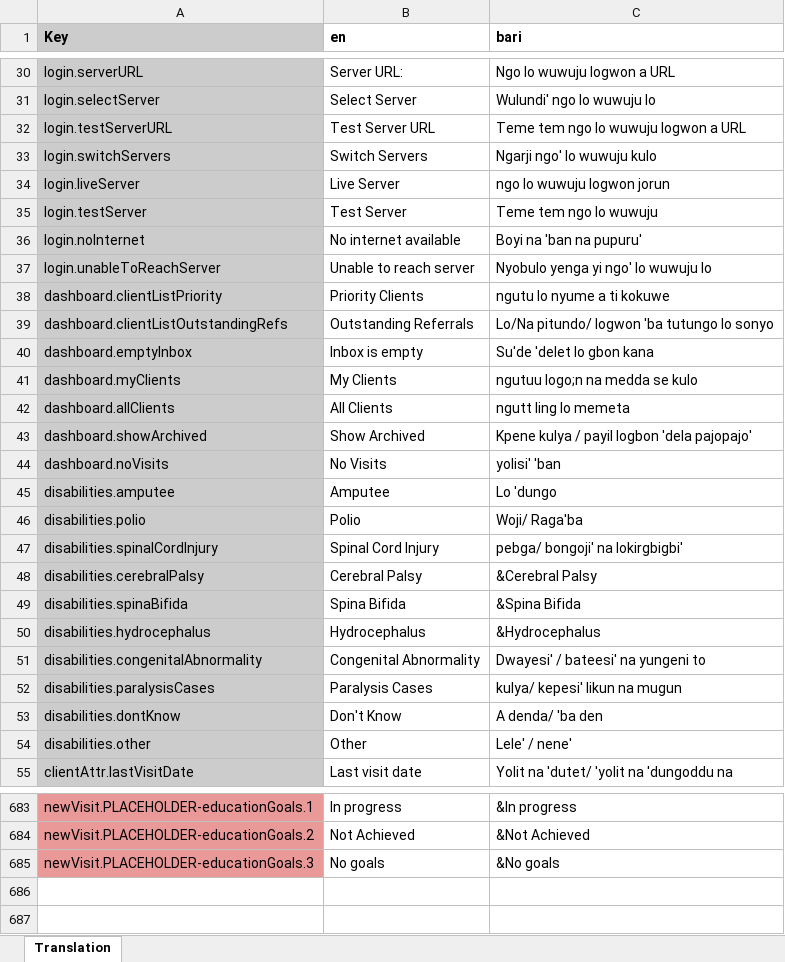
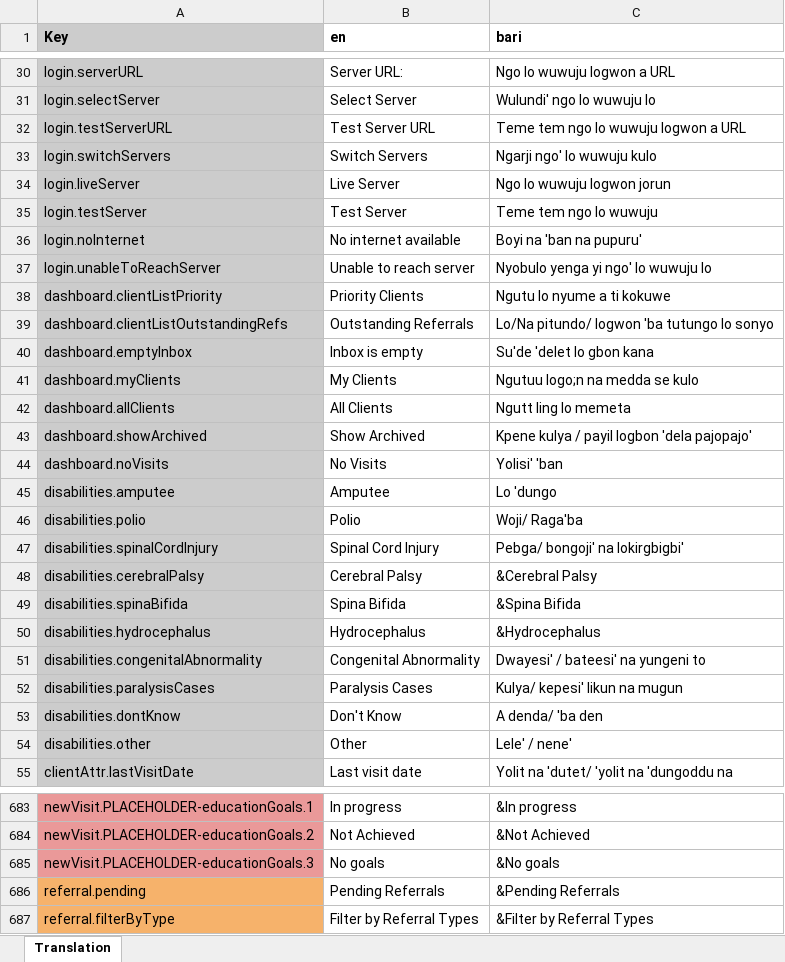
Before and after one commit to drbfraser/HHA-CommunityBasedRehabilitation, an Excel workbook: common/src/locales/Translations_CBR_main.xlsx, sheet Translation, drawn as a sheet; only a part is shown, gaps mark what is left out; values as stored, in another font and other column widths than the file's, no borders; charts and pictures and conditional formats not drawn; the diff covers the shown part only; the diff names each change by its address in the sheet, - before the commit and + after, or states it on an @@ line.

Commit message:
translations: add missing capitals; add EN fallbacks

```diff
--- a/common/src/locales/Translations_CBR_main.xlsx (sheet Translation)
+++ b/common/src/locales/Translations_CBR_main.xlsx (sheet Translation)
-C34 (bari): ngo lo wuwuju logwon jorun
+C34 (bari): Ngo lo wuwuju logwon jorun
-C38 (bari): ngutu lo nyume a ti kokuwe
+C38 (bari): Ngutu lo nyume a ti kokuwe
-C41 (bari): ngutuu logo;n na medda se kulo
+C41 (bari): Ngutuu logo;n na medda se kulo
-C42 (bari): ngutt ling lo memeta
+C42 (bari): Ngutt ling lo memeta
-C44 (bari): yolisi' 'ban
+C44 (bari): Yolisi' 'ban
-C47 (bari): pebga/ bongoji' na lokirgbigbi'
+C47 (bari): Pebga/ bongoji' na lokirgbigbi'
-C52 (bari): kulya/ kepesi' likun na mugun
+C52 (bari): Kulya/ kepesi' likun na mugun
+row 686: referral.pending | Pending Referrals | &Pending Referrals
+row 687: referral.filterByType | Filter by Referral Types | &Filter by Referral Types
```
Also changed, not shown: 35 edited cells and cell formats elsewhere in this sheet, 3 other files.
